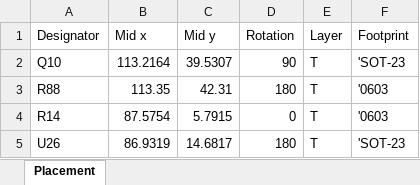
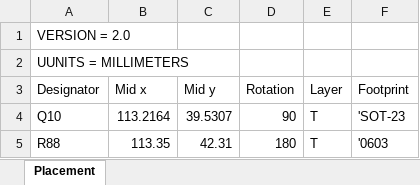
Before and after one commit to nczyw/allegro_place_to_xlsx, an Excel workbook: place_txt.xlsx, sheet Placement, drawn as a sheet; only a part is shown; the shorter side is filled out with more unchanged rows; values as stored, in another font and other column widths than the file's, no borders; the diff names each change by its address in the sheet, - before the commit and + after, or states it on an @@ line.

```diff
--- a/place_txt.xlsx (sheet Placement)
+++ b/place_txt.xlsx (sheet Placement)
+row 1: VERSION = 2.0
+row 2: UUNITS = MILLIMETERS
```
Also changed, not shown: 3 other files.
